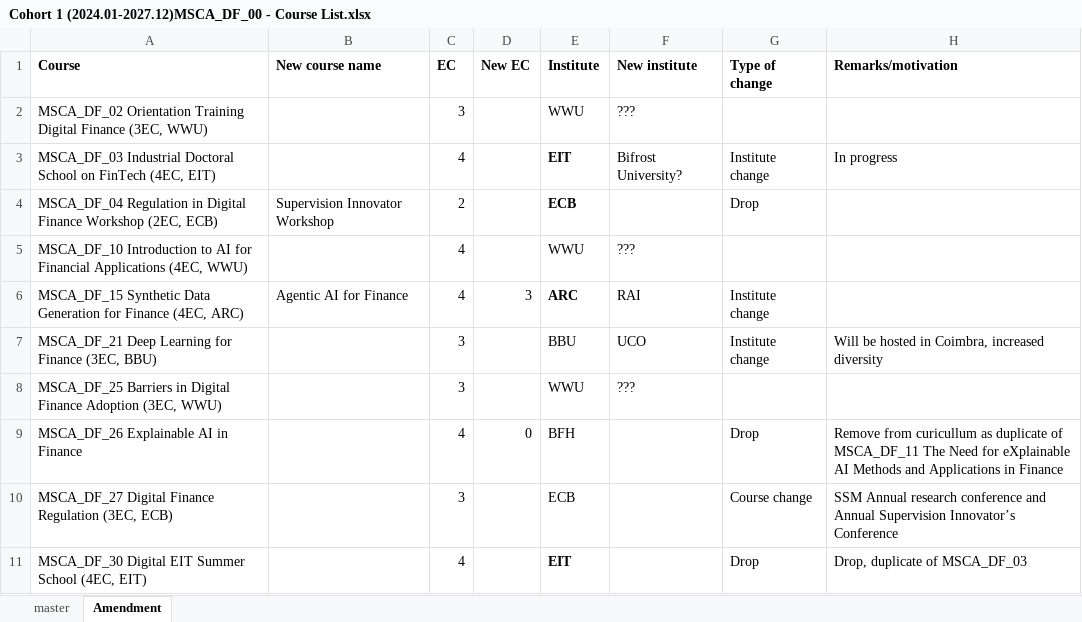
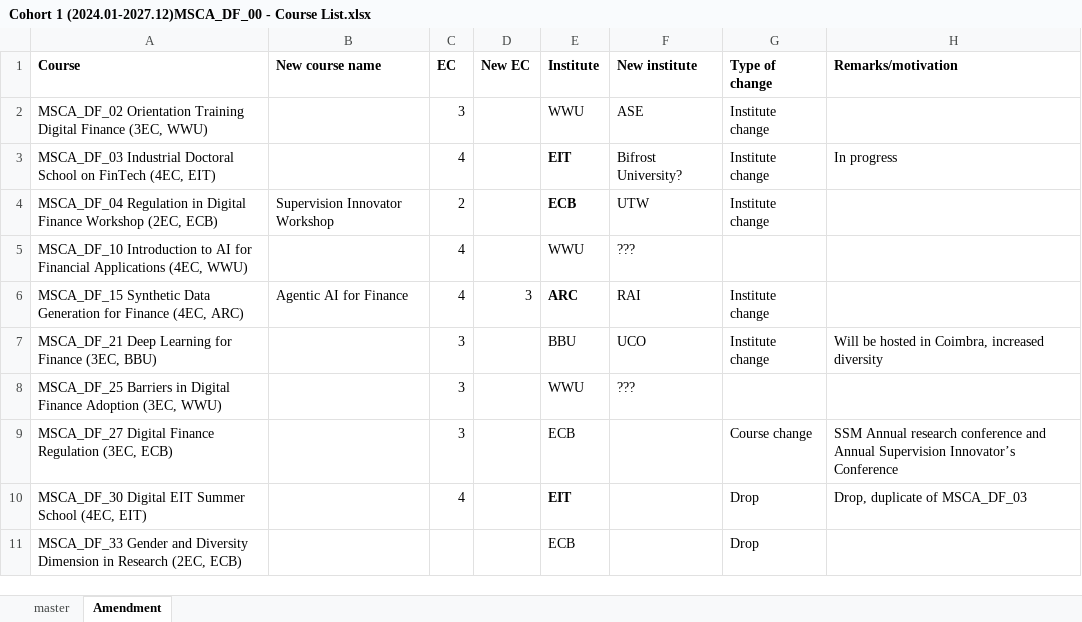
Before and after one commit to MSCA-DN-Digital-Finance/Courses, an Excel workbook: Cohort 1 (2024.01-2027.12)MSCA_DF_00 - Course List.xlsx, sheet Amendment, drawn as a sheet; only a part is shown; the shorter side is filled out with more unchanged rows; values as stored, in another font and other column widths than the file's, no borders; the diff names each change by its address in the sheet, - before the commit and + after, or states it on an @@ line.

Commit message:
SP sync upsert: 2025-11-12T16:39:25.5895434Z - MSCA_DF_00 - Course List.xlsx

```diff
--- a/Cohort 1 (2024.01-2027.12)MSCA_DF_00 - Course List.xlsx (sheet Amendment)
+++ b/Cohort 1 (2024.01-2027.12)MSCA_DF_00 - Course List.xlsx (sheet Amendment)
-F2 (New institute): ???
+F2 (New institute): ASE
-G2 (Type of change): (empty)
+G2 (Type of change): Institute change
-F4 (New institute): (empty)
+F4 (New institute): UTW
-G4 (Type of change): Drop
+G4 (Type of change): Institute change
-row 9: MSCA_DF_26 Explainable AI in Finance |  | 4 | 0 | BFH |  | Drop | Remove from curicullum as duplicate of MSCA_DF_11 The Need for eXplainable AI Methods and Applications in Finance
```
